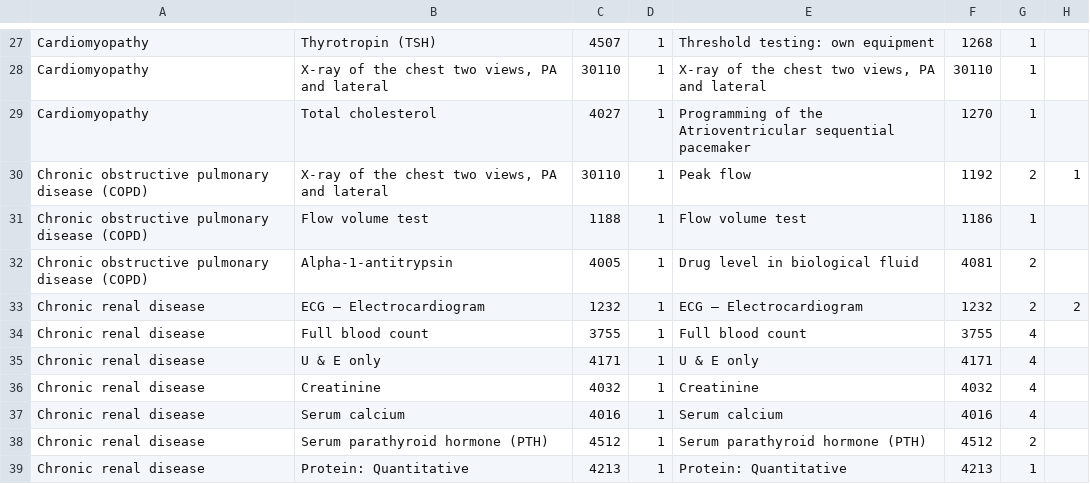
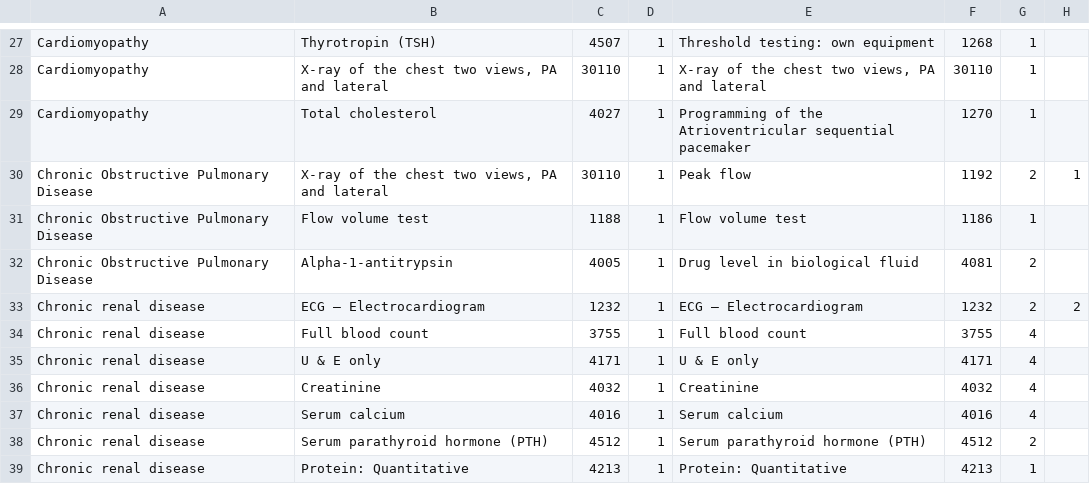
Before and after one commit to SaluLink-Design/SaluLink-Operations-Chronic-App-2-v2, a CSV file: public/Treatment Basket.csv, drawn as a sheet; only a part is shown, gaps mark what is left out.

```diff
--- a/public/Treatment Basket.csv
+++ b/public/Treatment Basket.csv
@@ -29,5 +29,5 @@ Cardiomyopathy,"X-ray of the chest two views, PA and lateral",30110,1,"X-ray of
 Cardiomyopathy,Total cholesterol,4027,1,Programming of the Atrioventricular sequential pacemaker,1270,1,
-Chronic obstructive pulmonary disease (COPD),"X-ray of the chest two views, PA and lateral",30110,1,Peak flow,1192,2,1
-Chronic obstructive pulmonary disease (COPD),Flow volume test,1188,1,Flow volume test,1186,1,
-Chronic obstructive pulmonary disease (COPD),Alpha-1-antitrypsin,4005,1,Drug level in biological fluid,4081,2,
+Chronic Obstructive Pulmonary Disease,"X-ray of the chest two views, PA and lateral",30110,1,Peak flow,1192,2,1
+Chronic Obstructive Pulmonary Disease,Flow volume test,1188,1,Flow volume test,1186,1,
+Chronic Obstructive Pulmonary Disease,Alpha-1-antitrypsin,4005,1,Drug level in biological fluid,4081,2,
 Chronic renal disease,ECG – Electrocardiogram,1232,1,ECG – Electrocardiogram,1232,2,2
```
Also changed, not shown: public/Medicine List.csv, python-backend/Chronic Conditions.csv, 1 other file.
